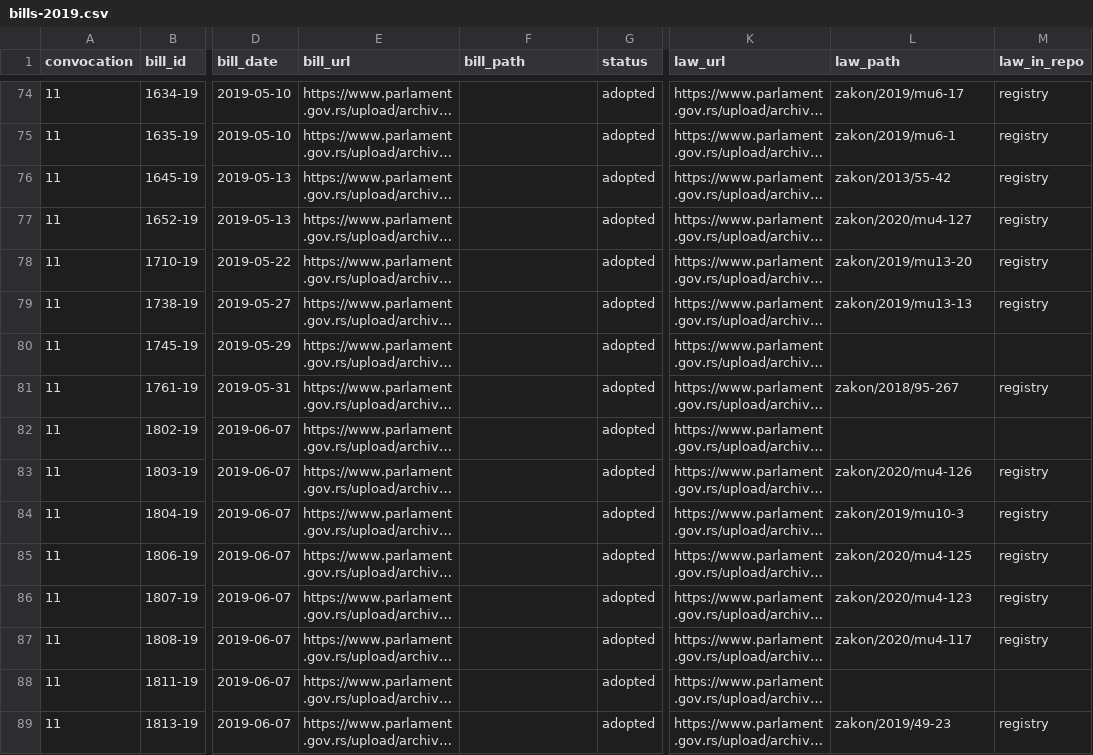
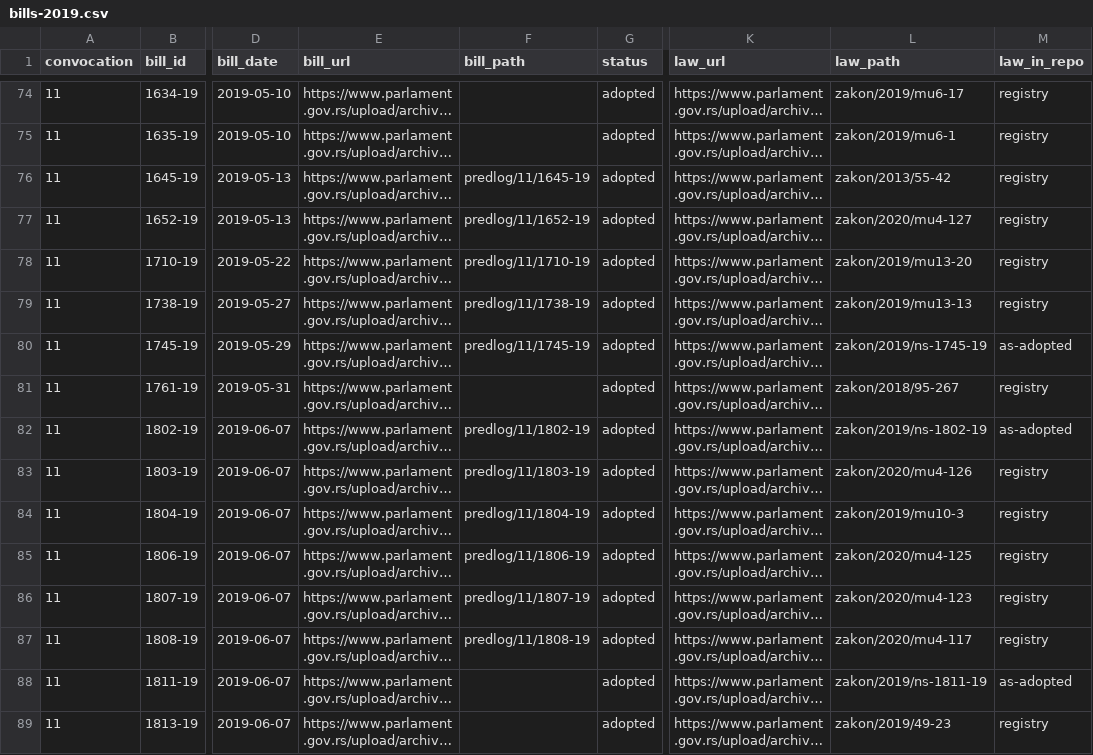
Before and after one commit to lexifina/serbia-law, a CSV file: data/bills-2019.csv, drawn as a sheet; only a part is shown, gaps mark what is left out; long unchanged cells end in …; the diff covers the shown part only; the diff names each change by its address in the sheet, - before the commit and + after, or states it on an @@ line.

```diff
--- a/data/bills-2019.csv
+++ b/data/bills-2019.csv
-F76 (bill_path): (empty)
+F76 (bill_path): predlog/11/1645-19
-F77 (bill_path): (empty)
+F77 (bill_path): predlog/11/1652-19
-F78 (bill_path): (empty)
+F78 (bill_path): predlog/11/1710-19
-F79 (bill_path): (empty)
+F79 (bill_path): predlog/11/1738-19
-F80 (bill_path): (empty)
+F80 (bill_path): predlog/11/1745-19
-L80 (law_path): (empty)
+L80 (law_path): zakon/2019/ns-1745-19
-M80 (law_in_repo): (empty)
+M80 (law_in_repo): as-adopted
-F82 (bill_path): (empty)
+F82 (bill_path): predlog/11/1802-19
-L82 (law_path): (empty)
+L82 (law_path): zakon/2019/ns-1802-19
-M82 (law_in_repo): (empty)
+M82 (law_in_repo): as-adopted
-F83 (bill_path): (empty)
+F83 (bill_path): predlog/11/1803-19
-F84 (bill_path): (empty)
+F84 (bill_path): predlog/11/1804-19
-F85 (bill_path): (empty)
+F85 (bill_path): predlog/11/1806-19
-F86 (bill_path): (empty)
+F86 (bill_path): predlog/11/1807-19
-F87 (bill_path): (empty)
+F87 (bill_path): predlog/11/1808-19
-L88 (law_path): (empty)
+L88 (law_path): zakon/2019/ns-1811-19
-M88 (law_in_repo): (empty)
+M88 (law_in_repo): as-adopted
```
Also changed, not shown: 181 edited cells elsewhere in this file, data/bills-2020.csv, data/bills-2021.csv, 6 other files.
